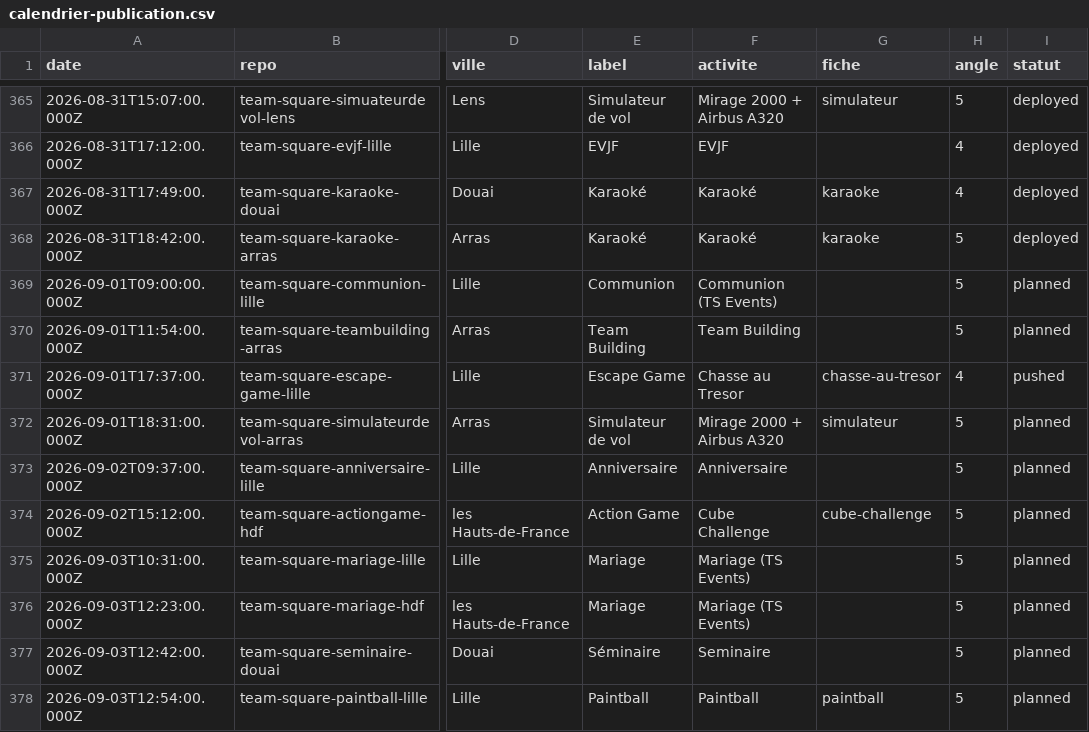
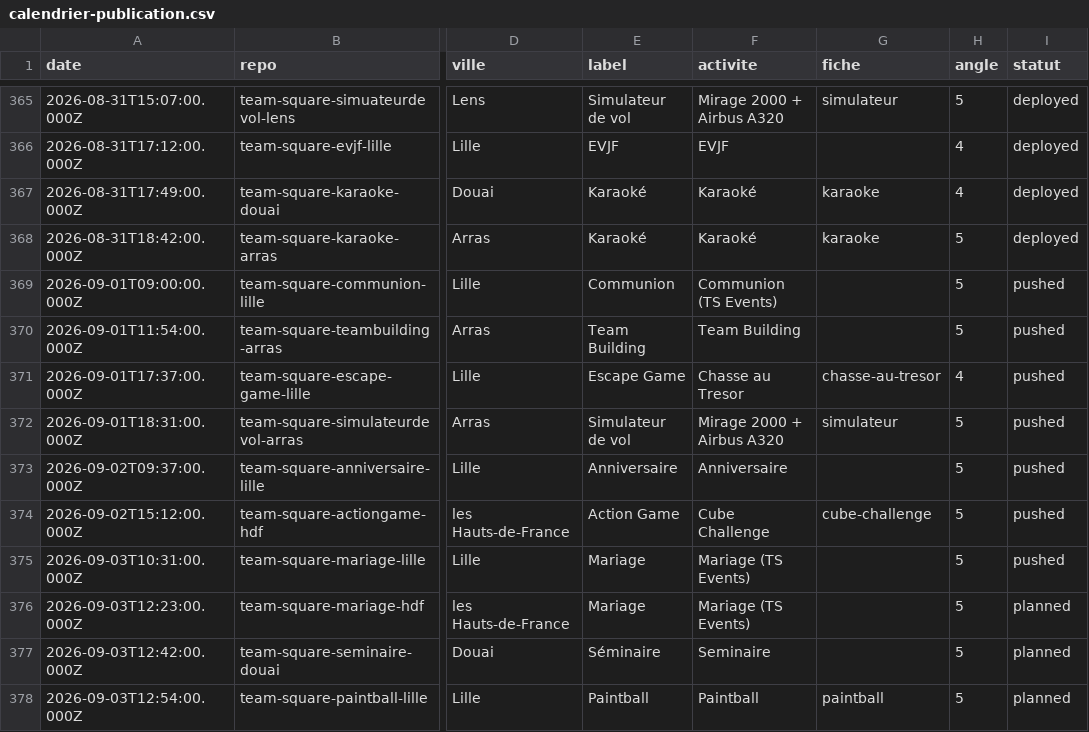
Before and after one commit to TS-TeamSquare/blog-scheduler, a CSV file: calendrier-publication.csv, drawn as a sheet; only a part is shown, gaps mark what is left out; the diff names each change by its address in the sheet, - before the commit and + after, or states it on an @@ line.

Commit message:
Calendrier: 6 articles pousses (run 01/09) - communion/teambuilding/simulateurdevol/anniversaire/actiongame/mariage angle 5

```diff
--- a/calendrier-publication.csv
+++ b/calendrier-publication.csv
-I369:I370 (statut): planned
+I369:I370 (statut): pushed
-I372:I375 (statut): planned
+I372:I375 (statut): pushed
```
